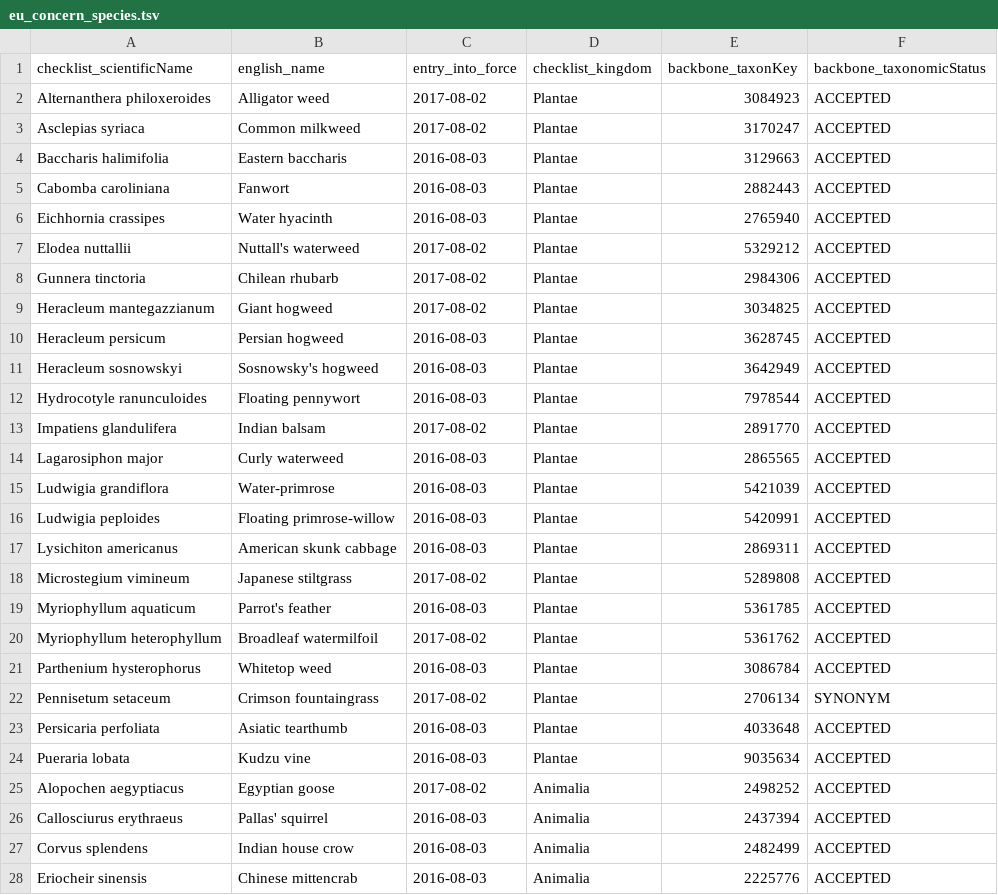
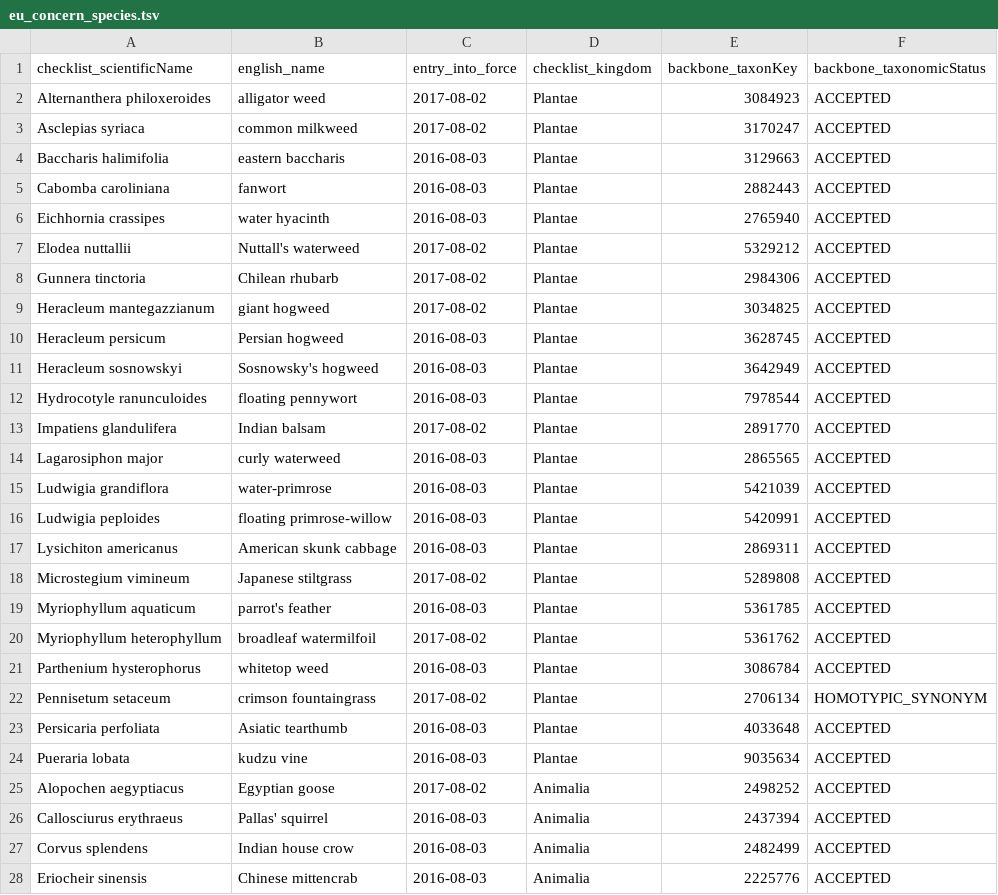
Before and after one commit to inbo/alien-species-portal, a TSV file: alienSpecies/inst/extdata/eu_concern_species.tsv, drawn as a sheet; only a part is shown; the diff covers the shown part only.

Commit message:
Update eu_concern_species.tsv
#57

```diff
--- a/alienSpecies/inst/extdata/eu_concern_species.tsv
+++ b/alienSpecies/inst/extdata/eu_concern_species.tsv
@@ -1,25 +1,25 @@
 checklist_scientificName	english_name	entry_into_force	checklist_kingdom	backbone_taxonKey	backbone_taxonomicStatus
-Alternanthera philoxeroides	Alligator weed	2017-08-02	Plantae	3084923	ACCEPTED
-Asclepias syriaca	Common milkweed	2017-08-02	Plantae	3170247	ACCEPTED
-Baccharis halimifolia	Eastern baccharis	2016-08-03	Plantae	3129663	ACCEPTED
-Cabomba caroliniana	Fanwort	2016-08-03	Plantae	2882443	ACCEPTED
-Eichhornia crassipes	Water hyacinth	2016-08-03	Plantae	2765940	ACCEPTED
+Alternanthera philoxeroides	alligator weed	2017-08-02	Plantae	3084923	ACCEPTED
+Asclepias syriaca	common milkweed	2017-08-02	Plantae	3170247	ACCEPTED
+Baccharis halimifolia	eastern baccharis	2016-08-03	Plantae	3129663	ACCEPTED
+Cabomba caroliniana	fanwort	2016-08-03	Plantae	2882443	ACCEPTED
+Eichhornia crassipes	water hyacinth	2016-08-03	Plantae	2765940	ACCEPTED
 Elodea nuttallii	Nuttall's waterweed	2017-08-02	Plantae	5329212	ACCEPTED
 Gunnera tinctoria	Chilean rhubarb	2017-08-02	Plantae	2984306	ACCEPTED
-Heracleum mantegazzianum	Giant hogweed	2017-08-02	Plantae	3034825	ACCEPTED
+Heracleum mantegazzianum	giant hogweed	2017-08-02	Plantae	3034825	ACCEPTED
 Heracleum persicum	Persian hogweed	2016-08-03	Plantae	3628745	ACCEPTED
 Heracleum sosnowskyi	Sosnowsky's hogweed	2016-08-03	Plantae	3642949	ACCEPTED
-Hydrocotyle ranunculoides	Floating pennywort	2016-08-03	Plantae	7978544	ACCEPTED
+Hydrocotyle ranunculoides	floating pennywort	2016-08-03	Plantae	7978544	ACCEPTED
 Impatiens glandulifera	Indian balsam	2017-08-02	Plantae	2891770	ACCEPTED
-Lagarosiphon major	Curly waterweed	2016-08-03	Plantae	2865565	ACCEPTED
-Ludwigia grandiflora	Water-primrose	2016-08-03	Plantae	5421039	ACCEPTED
-Ludwigia peploides	Floating primrose-willow	2016-08-03	Plantae	5420991	ACCEPTED
+Lagarosiphon major	curly waterweed	2016-08-03	Plantae	2865565	ACCEPTED
+Ludwigia grandiflora	water-primrose	2016-08-03	Plantae	5421039	ACCEPTED
+Ludwigia peploides	floating primrose-willow	2016-08-03	Plantae	5420991	ACCEPTED
 Lysichiton americanus	American skunk cabbage	2016-08-03	Plantae	2869311	ACCEPTED
 Microstegium vimineum	Japanese stiltgrass	2017-08-02	Plantae	5289808	ACCEPTED
-Myriophyllum aquaticum	Parrot's feather	2016-08-03	Plantae	5361785	ACCEPTED
-Myriophyllum heterophyllum	Broadleaf watermilfoil	2017-08-02	Plantae	5361762	ACCEPTED
-Parthenium hysterophorus	Whitetop weed	2016-08-03	Plantae	3086784	ACCEPTED
-Pennisetum setaceum	Crimson fountaingrass	2017-08-02	Plantae	2706134	SYNONYM
+Myriophyllum aquaticum	parrot's feather	2016-08-03	Plantae	5361785	ACCEPTED
+Myriophyllum heterophyllum	broadleaf watermilfoil	2017-08-02	Plantae	5361762	ACCEPTED
+Parthenium hysterophorus	whitetop weed	2016-08-03	Plantae	3086784	ACCEPTED
+Pennisetum setaceum	crimson fountaingrass	2017-08-02	Plantae	2706134	HOMOTYPIC_SYNONYM
 Persicaria perfoliata	Asiatic tearthumb	2016-08-03	Plantae	4033648	ACCEPTED
-Pueraria lobata	Kudzu vine	2016-08-03	Plantae	9035634	ACCEPTED
+Pueraria lobata	kudzu vine	2016-08-03	Plantae	9035634	ACCEPTED
 Alopochen aegyptiacus	Egyptian goose	2017-08-02	Animalia	2498252	ACCEPTED
```
Also changed, not shown: 23 added rows and 38 edited cells elsewhere in this file.
